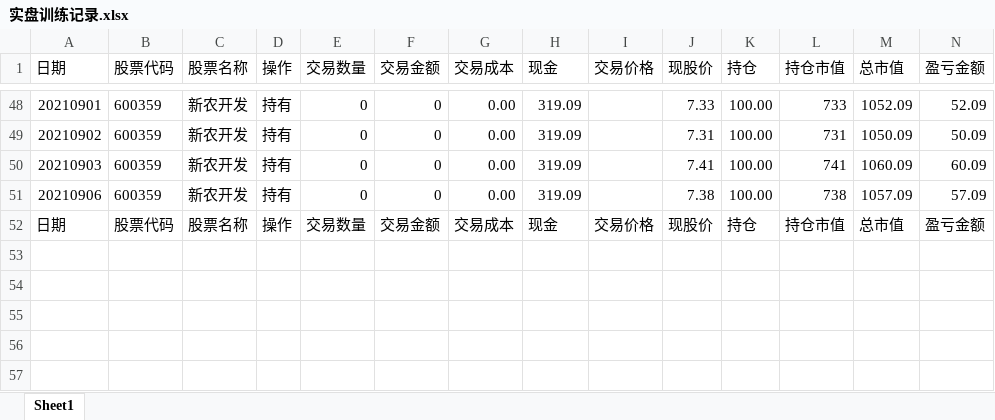
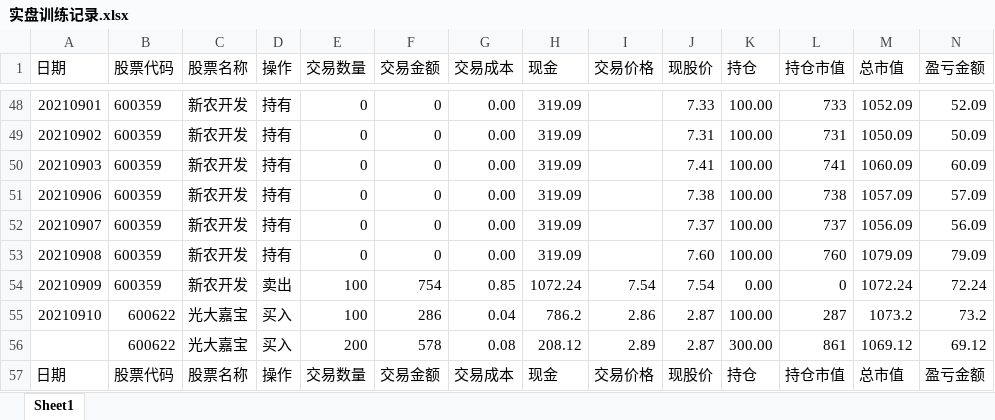
Before and after one commit to zwdnet/stockpractice, an Excel workbook: 实盘训练记录.xlsx, sheet Sheet1, drawn as a sheet; only a part is shown, gaps mark what is left out; values as stored, in another font and other column widths than the file's, no borders; rows hold the shown columns only; the diff names each change by its address in the sheet, - before the commit and + after, or states it on an @@ line.

```diff
--- a/实盘训练记录.xlsx (sheet Sheet1)
+++ b/实盘训练记录.xlsx (sheet Sheet1)
+row 52: 20210907 | 600359 | 新农开发 | 持有 | 0 | 0 | 0.00 | 319.09 |  | 7.37 | 100.00 | 737 | 1056.09 | 56.09
+row 53: 20210908 | 600359 | 新农开发 | 持有 | 0 | 0 | 0.00 | 319.09 |  | 7.60 | 100.00 | 760 | 1079.09 | 79.09
+row 54: 20210909 | 600359 | 新农开发 | 卖出 | 100 | 754 | 0.85 | 1072.24 | 7.54 | 7.54 | 0.00 | 0 | 1072.24 | 72.24
+row 55: 20210910 | 600622 | 光大嘉宝 | 买入 | 100 | 286 | 0.04 | 786.2 | 2.86 | 2.87 | 100.00 | 287 | 1073.2 | 73.2
+row 56:  | 600622 | 光大嘉宝 | 买入 | 200 | 578 | 0.08 | 208.12 | 2.89 | 2.87 | 300.00 | 861 | 1069.12 | 69.12
```
Also changed, not shown: 收益数据.xlsx, 14 other files.
